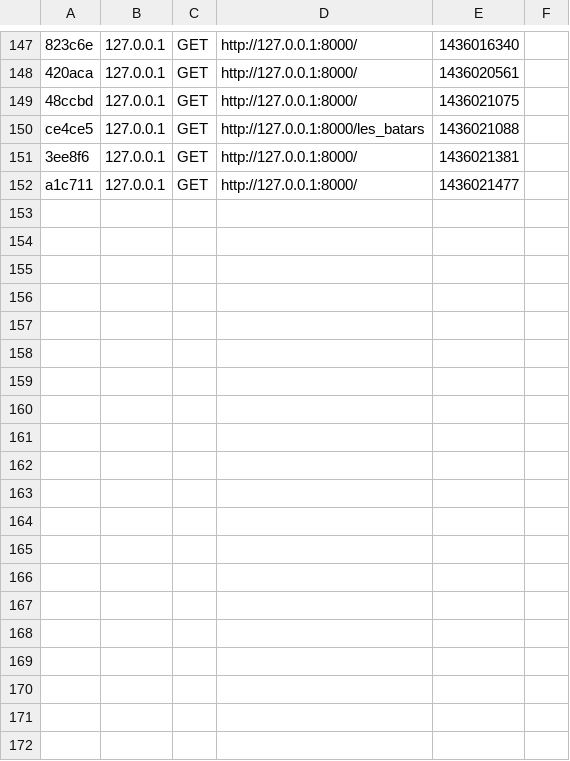
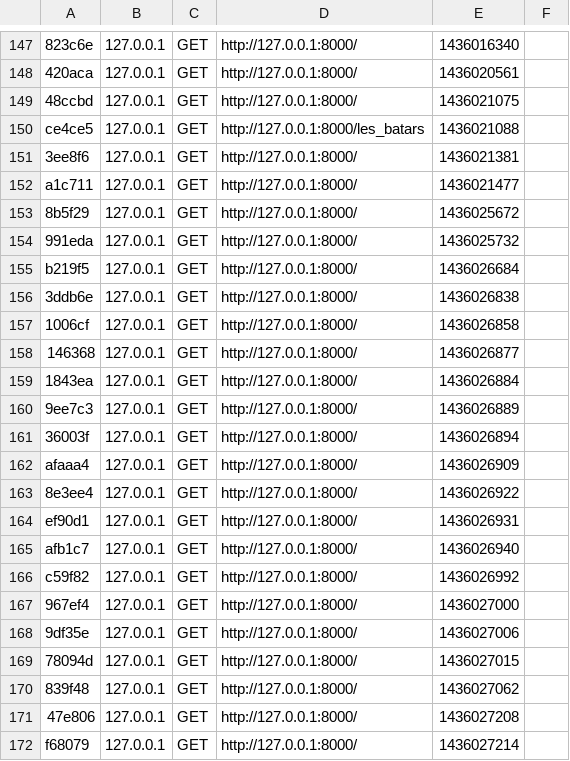
Before and after one commit to Baulieu/siteLaCompagnie3, a CSV file: app/cache/dev/profiler/index.csv, drawn as a sheet; only a part is shown, gaps mark what is left out; the diff covers the shown part only.

```diff
--- a/app/cache/dev/profiler/index.csv
+++ b/app/cache/dev/profiler/index.csv
@@ -152 +152,21 @@ ce4ce5,127.0.0.1,GET,http://127.0.0.1:8000/les_batars,1436021088,
 a1c711,127.0.0.1,GET,http://127.0.0.1:8000/,1436021477,
+8b5f29,127.0.0.1,GET,http://127.0.0.1:8000/,1436025672,
+991eda,127.0.0.1,GET,http://127.0.0.1:8000/,1436025732,
+b219f5,127.0.0.1,GET,http://127.0.0.1:8000/,1436026684,
+3ddb6e,127.0.0.1,GET,http://127.0.0.1:8000/,1436026838,
+1006cf,127.0.0.1,GET,http://127.0.0.1:8000/,1436026858,
+146368,127.0.0.1,GET,http://127.0.0.1:8000/,1436026877,
+1843ea,127.0.0.1,GET,http://127.0.0.1:8000/,1436026884,
+9ee7c3,127.0.0.1,GET,http://127.0.0.1:8000/,1436026889,
+36003f,127.0.0.1,GET,http://127.0.0.1:8000/,1436026894,
+afaaa4,127.0.0.1,GET,http://127.0.0.1:8000/,1436026909,
+8e3ee4,127.0.0.1,GET,http://127.0.0.1:8000/,1436026922,
+ef90d1,127.0.0.1,GET,http://127.0.0.1:8000/,1436026931,
+afb1c7,127.0.0.1,GET,http://127.0.0.1:8000/,1436026940,
+c59f82,127.0.0.1,GET,http://127.0.0.1:8000/,1436026992,
+967ef4,127.0.0.1,GET,http://127.0.0.1:8000/,1436027000,
+9df35e,127.0.0.1,GET,http://127.0.0.1:8000/,1436027006,
+78094d,127.0.0.1,GET,http://127.0.0.1:8000/,1436027015,
+839f48,127.0.0.1,GET,http://127.0.0.1:8000/,1436027062,
+47e806,127.0.0.1,GET,http://127.0.0.1:8000/,1436027208,
+f68079,127.0.0.1,GET,http://127.0.0.1:8000/,1436027214,
```
Also changed, not shown: 17 added rows elsewhere in this file, 46 other files.
